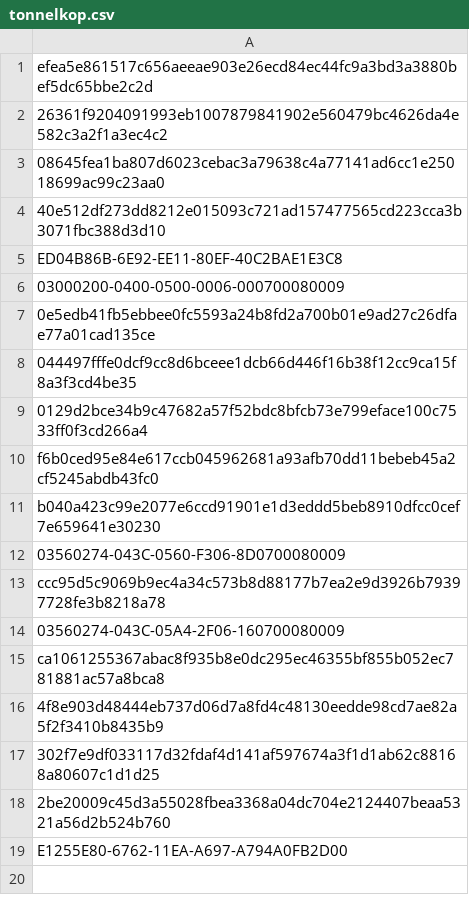
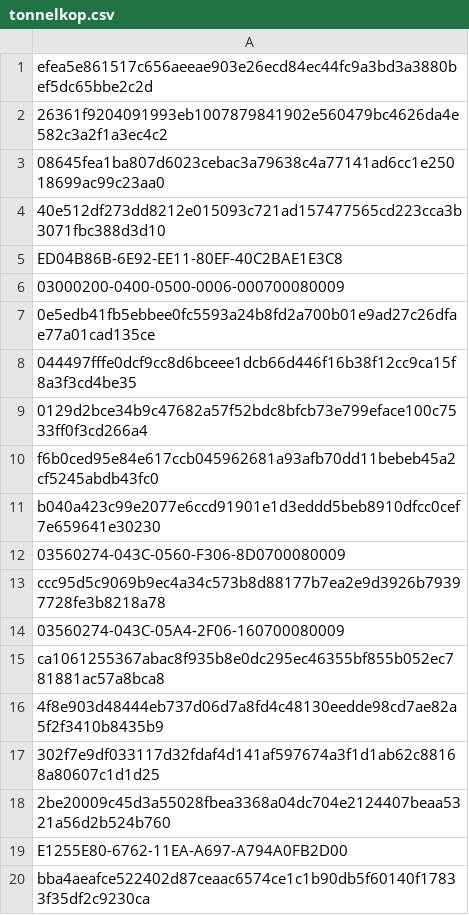
Before and after one commit to devilsevilsangel/mcat13815, a CSV file: tonnelkop.csv, drawn as a sheet.

Commit message:
Update tonnelkop.csv

```diff
--- a/tonnelkop.csv
+++ b/tonnelkop.csv
@@ -19 +19,2 @@ ca1061255367abac8f935b8e0dc295ec46355bf855b052ec781881ac57a8bca8
 E1255E80-6762-11EA-A697-A794A0FB2D00
+bba4aeafce522402d87ceaac6574ce1c1b90db5f60140f17833f35df2c9230ca
```
